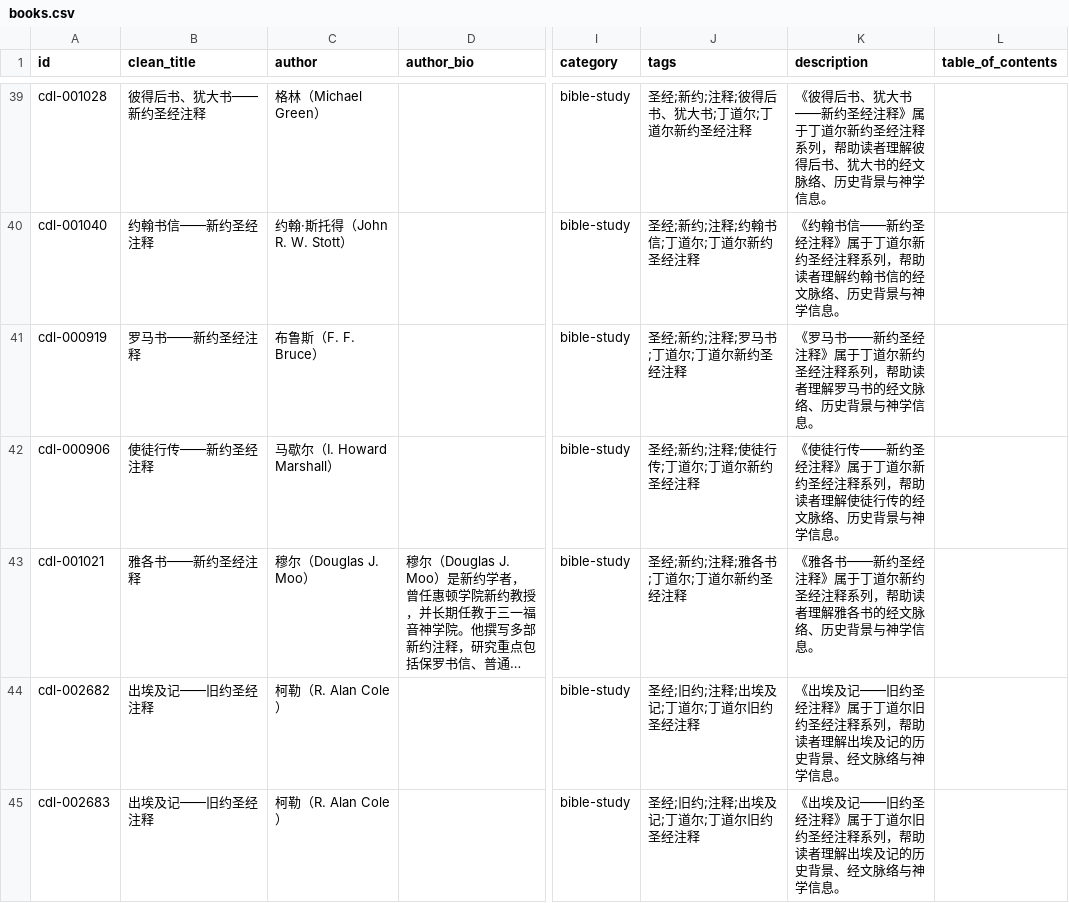
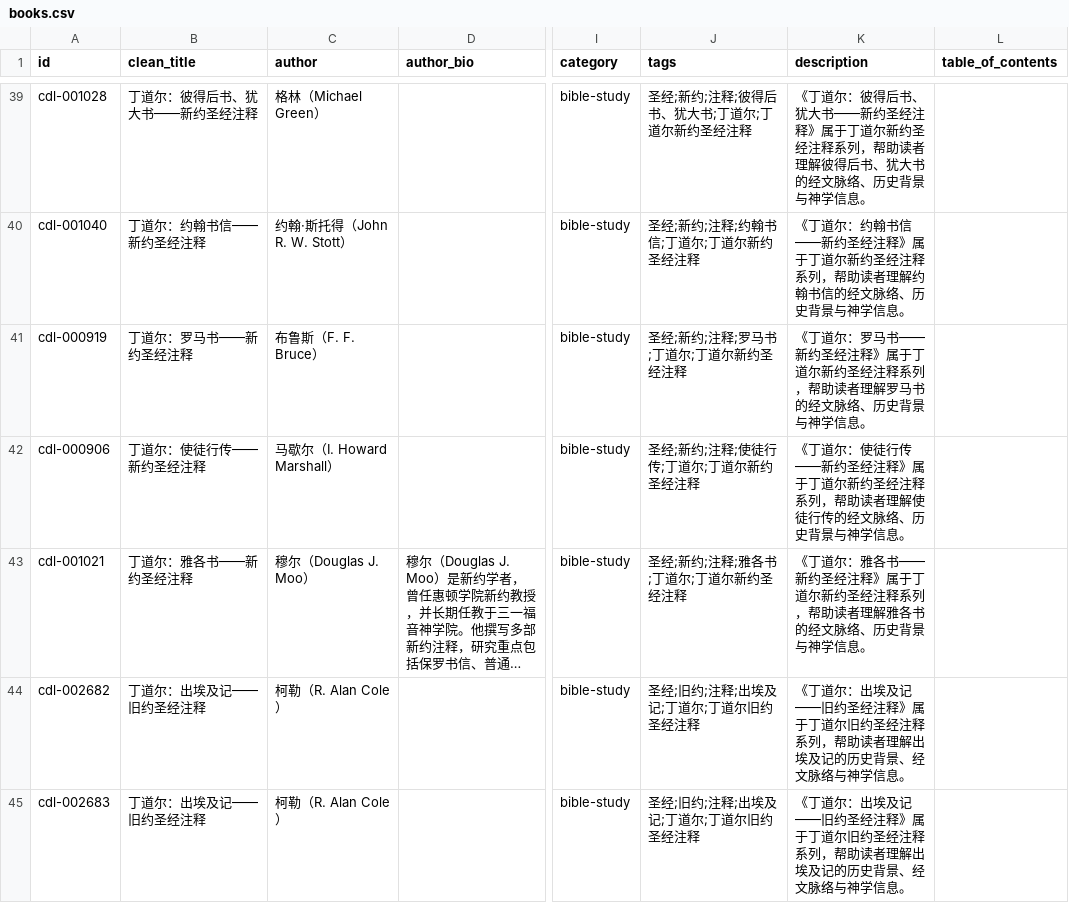
Before and after one commit to GioiaZheng/christian-digital-library, a CSV file: data/books.csv, drawn as a sheet; only a part is shown, gaps mark what is left out; long unchanged cells end in …; the diff covers the shown part only; the diff names each change by its address in the sheet, - before the commit and + after, or states it on an @@ line.

Commit message:
Prefix Tyndale commentary titles

```diff
--- a/data/books.csv
+++ b/data/books.csv
-B39 (clean_title): 彼得后书、犹大书——新约圣经注释
+B39 (clean_title): 丁道尔：彼得后书、犹大书——新约圣经注释
-K39 (description): 《彼得后书…
+K39 (description): 《丁道尔：彼得后书…
-B40 (clean_title): 约翰书信——新约圣经注释
+B40 (clean_title): 丁道尔：约翰书信——新约圣经注释
-K40 (description): 《约翰书信…
+K40 (description): 《丁道尔：约翰书信…
-B41 (clean_title): 罗马书——新约圣经注释
+B41 (clean_title): 丁道尔：罗马书——新约圣经注释
-K41 (description): 《罗马书——…
+K41 (description): 《丁道尔：罗马书——…
-B42 (clean_title): 使徒行传——新约圣经注释
+B42 (clean_title): 丁道尔：使徒行传——新约圣经注释
-K42 (description): 《使徒行传…
+K42 (description): 《丁道尔：使徒行传…
-B43 (clean_title): 雅各书——新约圣经注释
+B43 (clean_title): 丁道尔：雅各书——新约圣经注释
-K43 (description): 《雅各书——…
+K43 (description): 《丁道尔：雅各书——…
-B44:B45 (clean_title): 出埃及记——旧约圣经注释
+B44:B45 (clean_title): 丁道尔：出埃及记——旧约圣经注释
-K44:K45 (description): 《出埃及记…
+K44:K45 (description): 《丁道尔：出埃及记…
```
Also changed, not shown: 186 edited cells elsewhere in this file.
